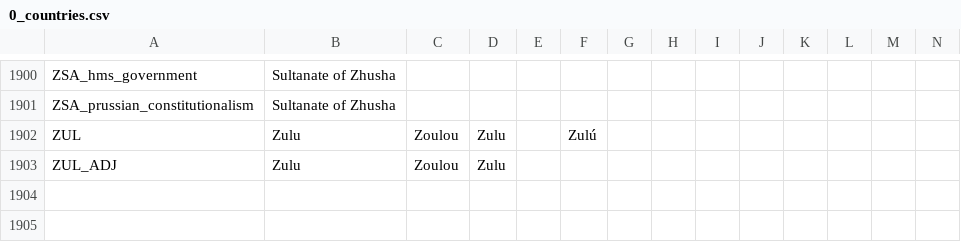
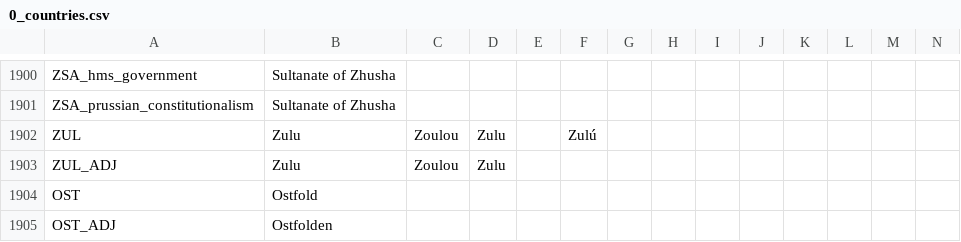
Before and after one commit to Nivaturimika/DoD-Alice-MP, a CSV file: DoD-Alice-MP/assets/localisation/en-US/0_countries.csv, drawn as a sheet; only a part is shown, gaps mark what is left out; rows hold the shown columns only; the diff names each change by its address in the sheet, - before the commit and + after, or states it on an @@ line.

Commit message:
add loc

```diff
--- a/DoD-Alice-MP/assets/localisation/en-US/0_countries.csv
+++ b/DoD-Alice-MP/assets/localisation/en-US/0_countries.csv
+row 1904: OST | Ostfold
+row 1905: OST_ADJ | Ostfolden
```
